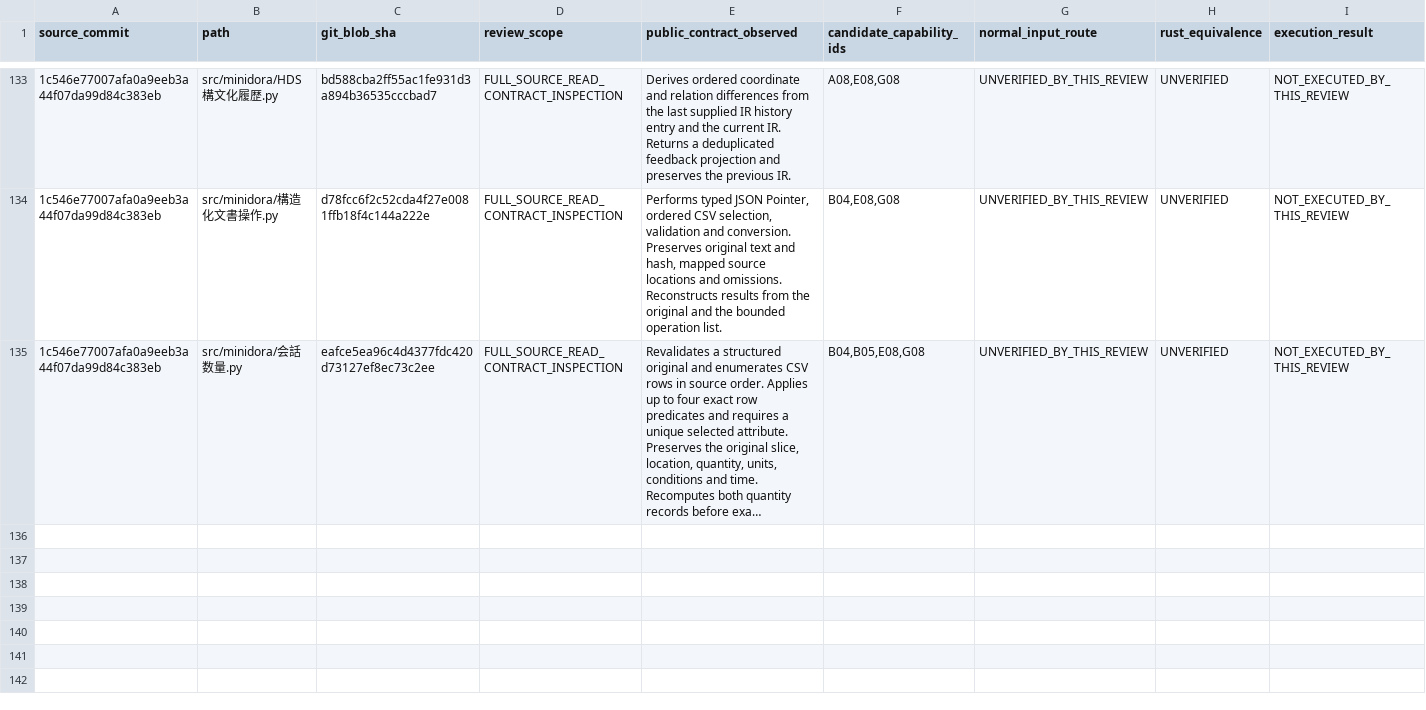
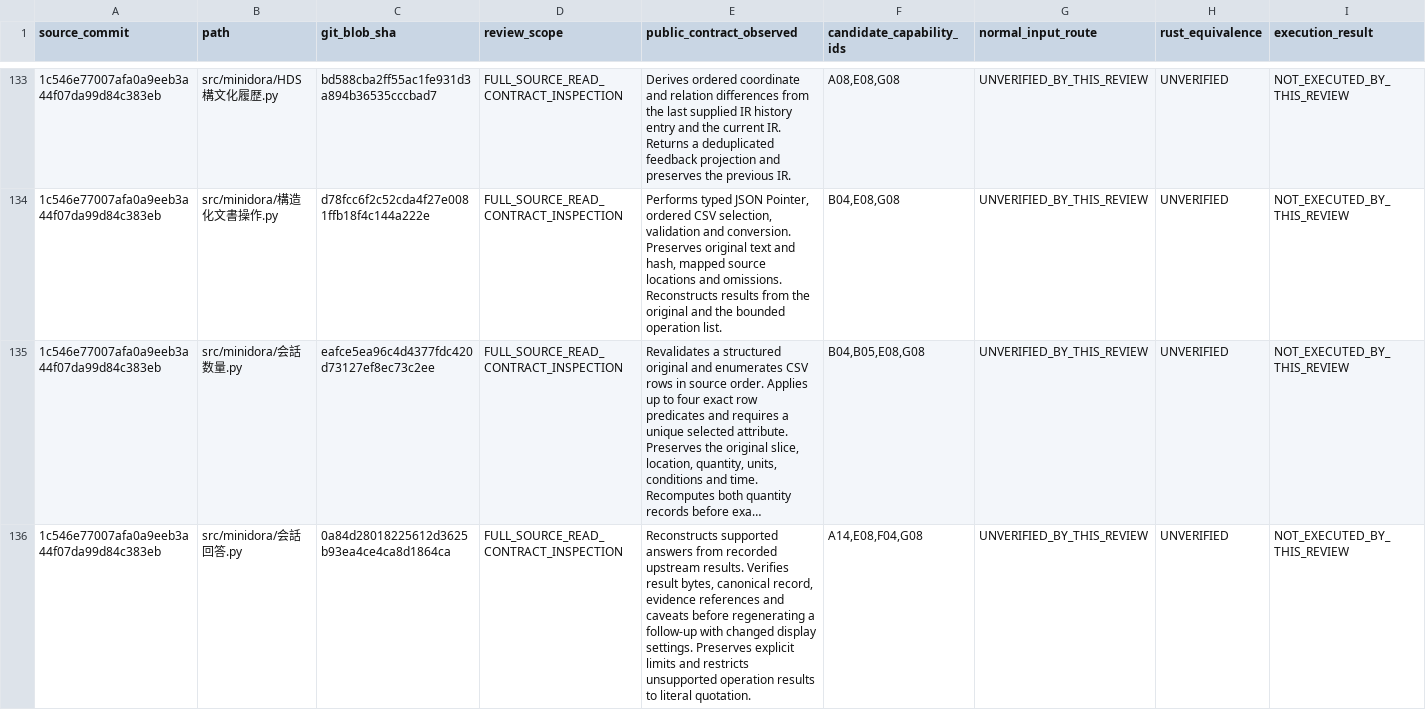
Before and after one commit to gatchimuchio/MINIDORA-BETA, a TSV file: rust/audit/source_contract_reviews.tsv, drawn as a sheet; only a part is shown, gaps mark what is left out; long unchanged cells end in …; rows hold the shown columns only; the diff names each change by its address in the sheet, - before the commit and + after, or states it on an @@ line.

```diff
--- a/rust/audit/source_contract_reviews.tsv
+++ b/rust/audit/source_contract_reviews.tsv
+row 136: 1c546e77007afa0a9eeb3a44f07da99d84c383eb | src/minidora/会話回答.py | 0a84d28018225612d3625b93ea4ce4ca8d1864ca | FULL_SOURCE_READ_CONTRACT_INSPECTION | Reconstructs supported answers from recorded upstream results. Verifies result bytes, canonical record, evidence references and caveats before regenerating a follow-up with changed display settings. Preserves explicit limits and restricts unsupported operation results to literal quotation. | A14,E08,F04,G08 | UNVERIFIED_BY_THIS_REVIEW | UNVERIFIED | NOT_EXECUTED_BY_THIS_REVIEW
```
Also changed, not shown: rust/audit/requirements.tsv, 4 other files.
